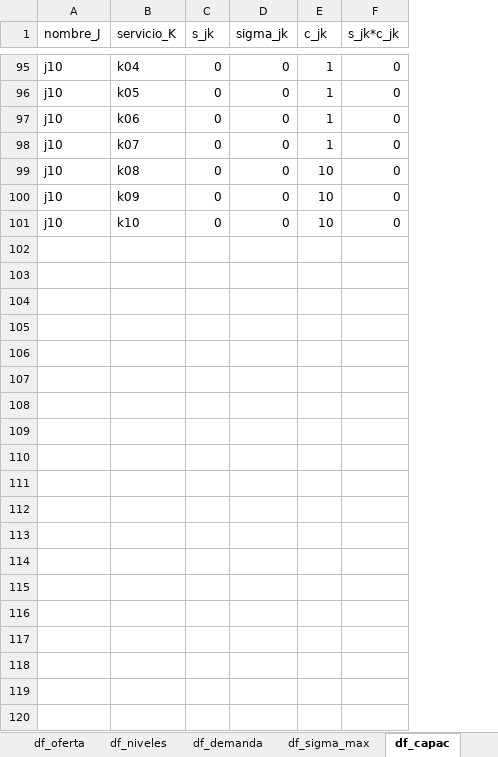
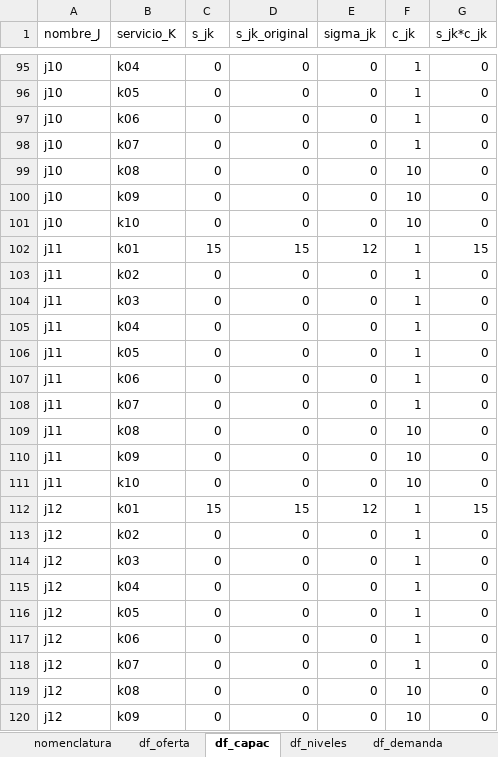
Before and after one commit to edgarduarteforero/HCNDP-CAIE, an Excel workbook: data/red_original/datos_i16_j10_k10_base.xlsx, sheet df_capac, drawn as a sheet; only a part is shown, gaps mark what is left out; values as stored, in another font and other column widths than the file's, no borders; the diff covers the shown part only; the diff names each change by its address in the sheet, - before the commit and + after, or states it on an @@ line.

```diff
--- a/data/red_original/datos_i16_j10_k10_base.xlsx (sheet df_capac)
+++ b/data/red_original/datos_i16_j10_k10_base.xlsx (sheet df_capac)
@@ sheet tab order changed: nomenclatura | df_oferta | df_capac | df_niveles | df_demanda @@
+column D (s_jk_original), rows 95-101: all 0
+row 102: j11 | k01 | 15 | 15 | 12 | 1 | 15
+row 103: j11 | k02 | 0 | 0 | 0 | 1 | 0
+row 104: j11 | k03 | 0 | 0 | 0 | 1 | 0
+row 105: j11 | k04 | 0 | 0 | 0 | 1 | 0
+row 106: j11 | k05 | 0 | 0 | 0 | 1 | 0
+row 107: j11 | k06 | 0 | 0 | 0 | 1 | 0
+row 108: j11 | k07 | 0 | 0 | 0 | 1 | 0
+row 109: j11 | k08 | 0 | 0 | 0 | 10 | 0
+row 110: j11 | k09 | 0 | 0 | 0 | 10 | 0
+row 111: j11 | k10 | 0 | 0 | 0 | 10 | 0
+row 112: j12 | k01 | 15 | 15 | 12 | 1 | 15
+row 113: j12 | k02 | 0 | 0 | 0 | 1 | 0
+row 114: j12 | k03 | 0 | 0 | 0 | 1 | 0
+row 115: j12 | k04 | 0 | 0 | 0 | 1 | 0
+row 116: j12 | k05 | 0 | 0 | 0 | 1 | 0
+row 117: j12 | k06 | 0 | 0 | 0 | 1 | 0
+row 118: j12 | k07 | 0 | 0 | 0 | 1 | 0
+row 119: j12 | k08 | 0 | 0 | 0 | 10 | 0
+row 120: j12 | k09 | 0 | 0 | 0 | 10 | 0
```
Also changed, not shown: 44 added rows, 3 removed rows, 47 edited cells and cell formats elsewhere in this sheet, sheet df_flujos_ijk, sheet df_dist_ij_k, sheet df_w_ij, sheet df_dist_ij, sheet flujos_jj, sheet df_oferta, 1 more sheet, formulas that keep their value, charts or pictures, archivo_transpuesto.xlsx, 23 other files.
